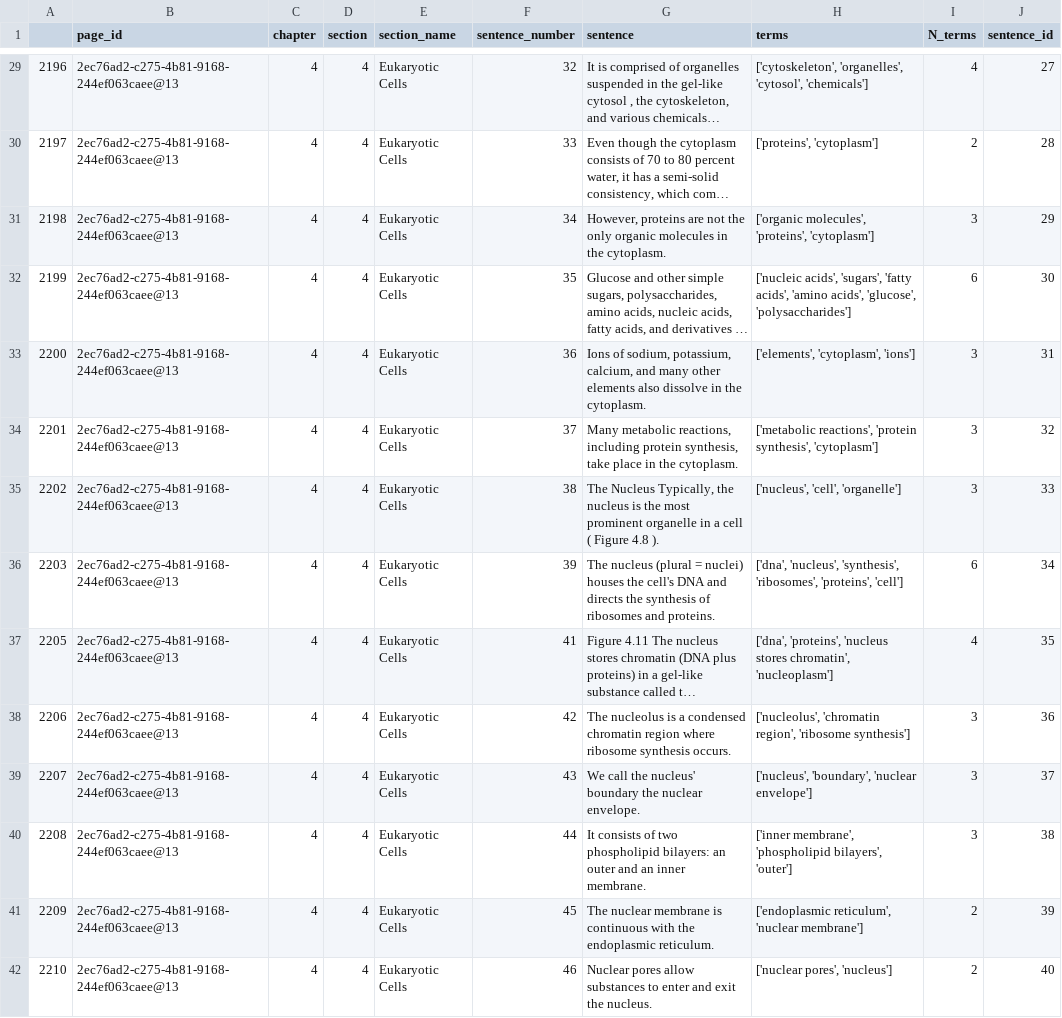
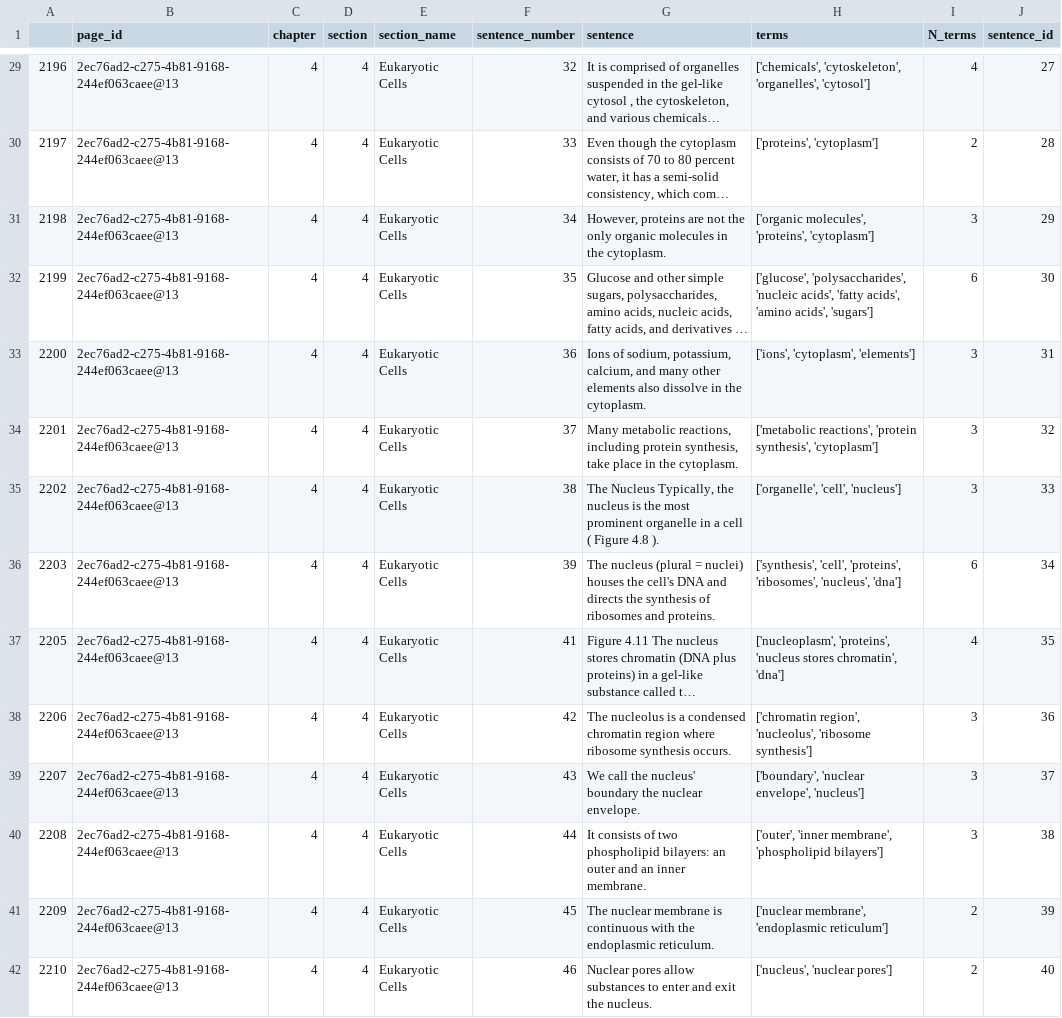
Before and after one commit to openstax/research-wrst, a CSV file: output.csv, drawn as a sheet; only a part is shown, gaps mark what is left out; long unchanged cells end in …; the diff covers the shown part only; the diff names each change by its address in the sheet, - before the commit and + after, or states it on an @@ line.

```diff
--- a/output.csv
+++ b/output.csv
-H29 (terms): ['cytoskeleton', 'organelles', 'cytosol', 'chemicals']
+H29 (terms): ['chemicals', 'cytoskeleton', 'organelles', 'cytosol']
-H32 (terms): ['nucleic acids', 'sugars', 'fatty acids', 'amino acids', 'glucose', 'polysaccharides']
+H32 (terms): ['glucose', 'polysaccharides', 'nucleic acids', 'fatty acids', 'amino acids', 'sugars']
-H33 (terms): ['elements', 'cytoplasm', 'ions']
+H33 (terms): ['ions', 'cytoplasm', 'elements']
-H35 (terms): ['nucleus', 'cell', 'organelle']
+H35 (terms): ['organelle', 'cell', 'nucleus']
-H36 (terms): ['dna', 'nucleus', 'synthesis', 'ribosomes', 'proteins', 'cell']
+H36 (terms): ['synthesis', 'cell', 'proteins', 'ribosomes', 'nucleus', 'dna']
-H37 (terms): ['dna', 'proteins', 'nucleus stores chromatin', 'nucleoplasm']
+H37 (terms): ['nucleoplasm', 'proteins', 'nucleus stores chromatin', 'dna']
-H38 (terms): ['nucleolus', 'chromatin region', 'ribosome synthesis']
+H38 (terms): ['chromatin region', 'nucleolus', 'ribosome synthesis']
-H39 (terms): ['nucleus', 'boundary', 'nuclear envelope']
+H39 (terms): ['boundary', 'nuclear envelope', 'nucleus']
-H40 (terms): ['inner membrane', 'phospholipid bilayers', 'outer']
+H40 (terms): ['outer', 'inner membrane', 'phospholipid bilayers']
-H41 (terms): ['endoplasmic reticulum', 'nuclear membrane']
+H41 (terms): ['nuclear membrane', 'endoplasmic reticulum']
-H42 (terms): ['nuclear pores', 'nucleus']
+H42 (terms): ['nucleus', 'nuclear pores']
```
Also changed, not shown: 126 edited cells elsewhere in this file, 1 other file.
